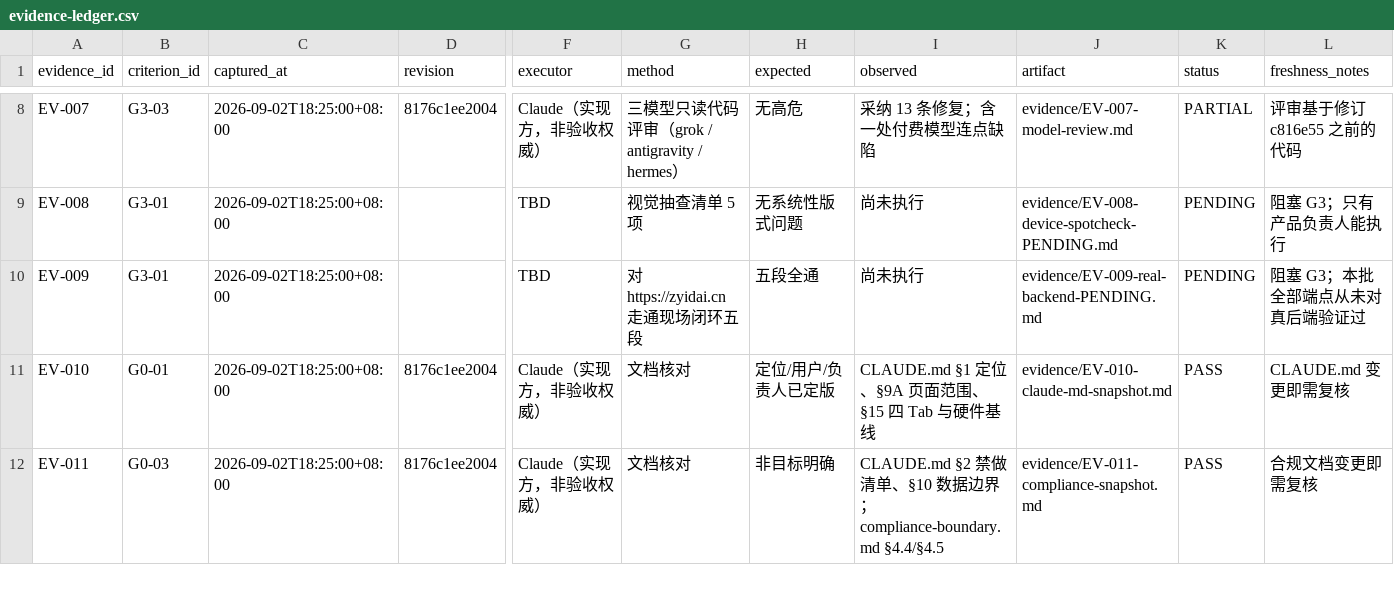
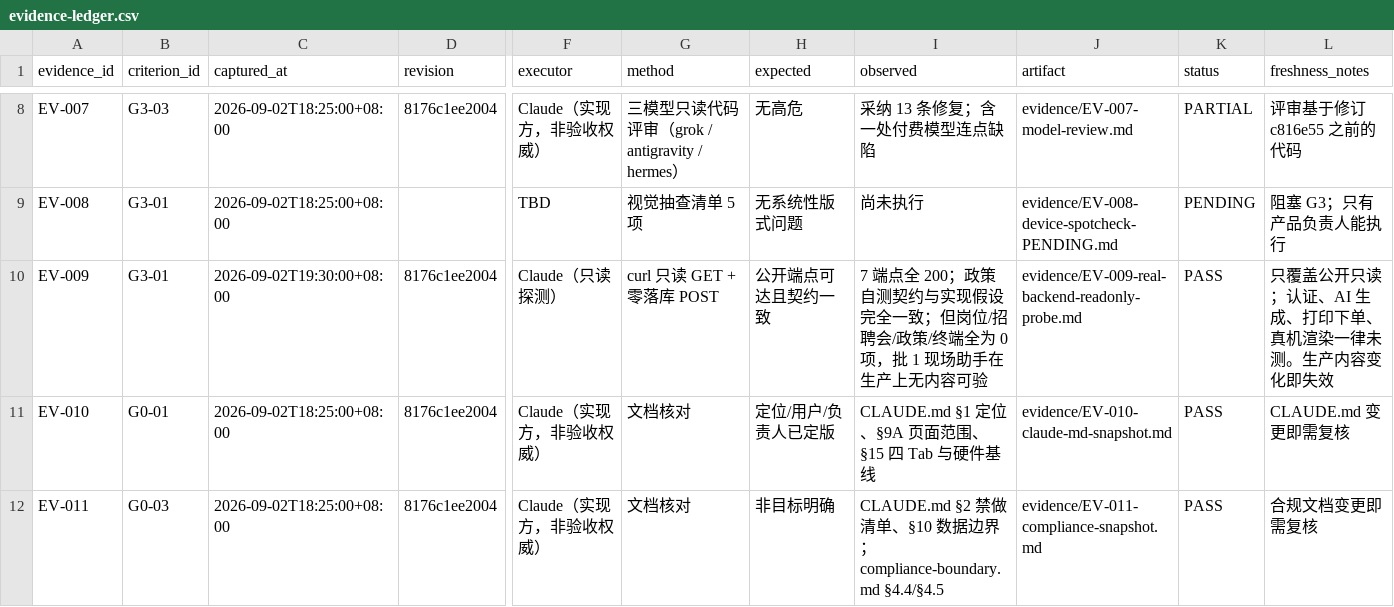
Before and after one commit to wanglei581/YITIJI, a CSV file: docs/delivery/miniapp-fair-onsite-2026-09/evidence-ledger.csv, drawn as a sheet; only a part is shown, gaps mark what is left out; the diff names each change by its address in the sheet, - before the commit and + after, or states it on an @@ line.

```diff
--- a/docs/delivery/miniapp-fair-onsite-2026-09/evidence-ledger.csv
+++ b/docs/delivery/miniapp-fair-onsite-2026-09/evidence-ledger.csv
-C10 (captured_at): 2026-09-02T18:25:00+08:00
+C10 (captured_at): 2026-09-02T19:30:00+08:00
-D10 (revision): (empty)
+D10 (revision): 8176c1ee2004
-F10 (executor): TBD
+F10 (executor): Claude（只读探测）
-G10 (method): 对 https://zyidai.cn 走通现场闭环五段
+G10 (method): curl 只读 GET + 零落库 POST
-H10 (expected): 五段全通
+H10 (expected): 公开端点可达且契约一致
-I10 (observed): 尚未执行
+I10 (observed): 7 端点全 200；政策自测契约与实现假设完全一致；但岗位/招聘会/政策/终端全为 0 项，批 1 现场助手在生产上无内容可验
-J10 (artifact): evidence/EV-009-real-backend-PENDING.md
+J10 (artifact): evidence/EV-009-real-backend-readonly-probe.md
-K10 (status): PENDING
+K10 (status): PASS
-L10 (freshness_notes): 阻塞 G3；本批全部端点从未对真后端验证过
+L10 (freshness_notes): 只覆盖公开只读；认证、AI 生成、打印下单、真机渲染一律未测。生产内容变化即失效
```
Also changed, not shown: 1 other file.
